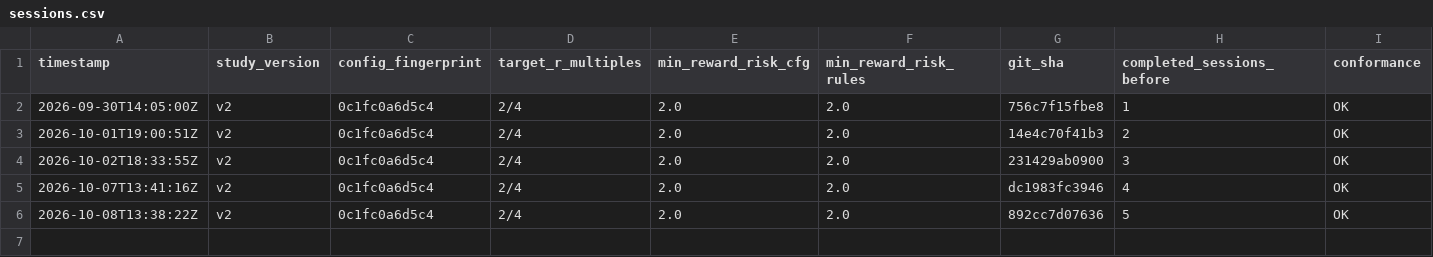
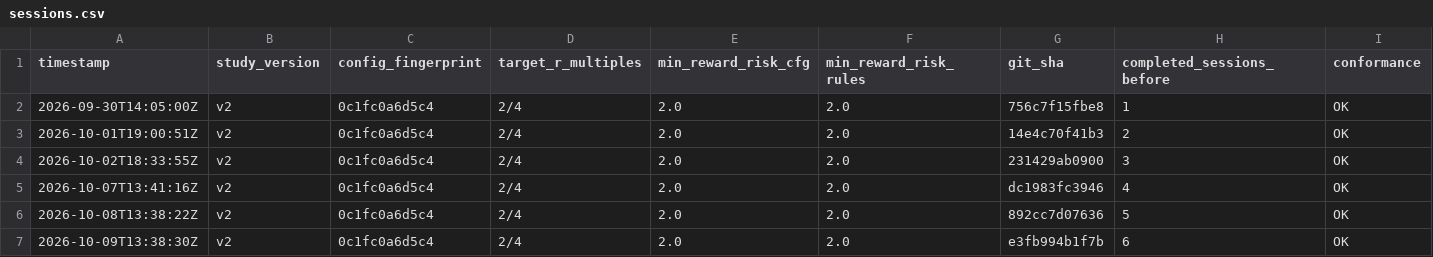
Before and after one commit to MaverickThompson/stock-agent, a CSV file: study/sessions.csv, drawn as a sheet; the diff names each change by its address in the sheet, - before the commit and + after, or states it on an @@ line.

```diff
--- a/study/sessions.csv
+++ b/study/sessions.csv
+row 7: 2026-10-09T13:38:30Z | v2 | 0c1fc0a6d5c4 | 2/4 | 2.0 | 2.0 | e3fb994b1f7b | 6 | OK
```
Also changed, not shown: study/signals.csv, 3 other files.
